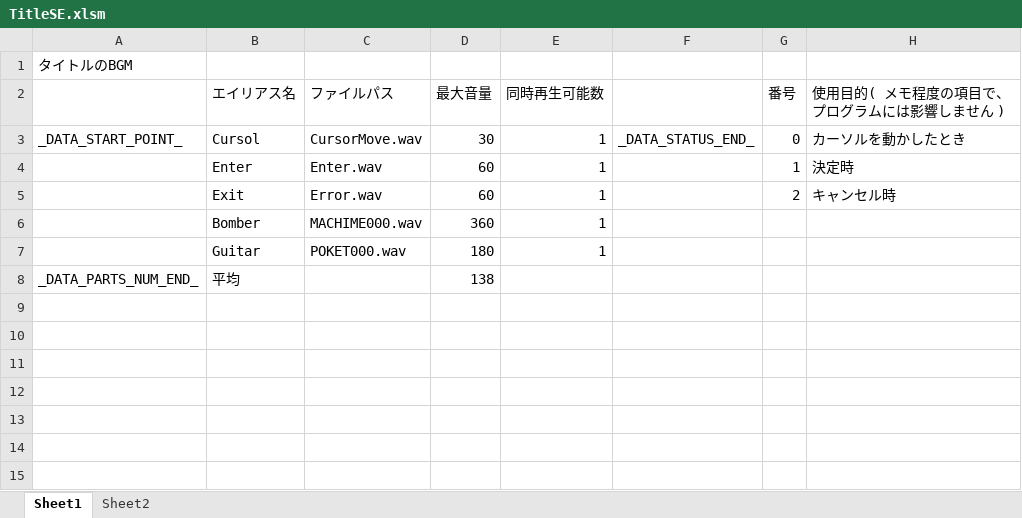
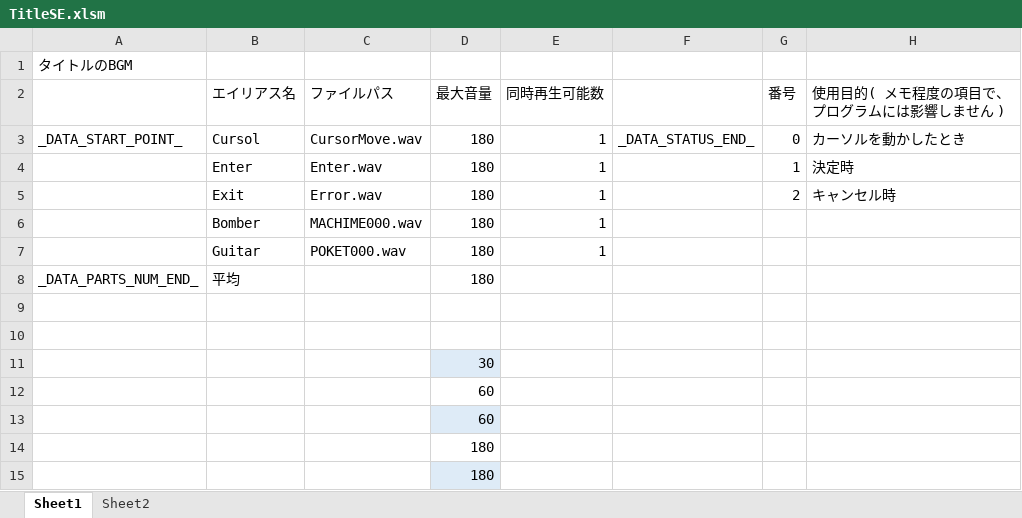
Before and after one commit to Tone2387/ShiningRoadProject, an Excel workbook: ShiningRoadProject/Data/Sound/Data/TitleSE.xlsm, sheet Sheet1, drawn as a sheet; values as stored, in another font and other column widths than the file's, no borders; charts and pictures and table styles not drawn; the diff names each change by its address in the sheet, - before the commit and + after, or states it on an @@ line.

```diff
--- a/ShiningRoadProject/Data/Sound/Data/TitleSE.xlsm (sheet Sheet1)
+++ b/ShiningRoadProject/Data/Sound/Data/TitleSE.xlsm (sheet Sheet1)
-D3 (最大音量): 30
+D3 (最大音量): 180
-D4:D5 (最大音量): 60
+D4:D5 (最大音量): 180
-D6 (最大音量): 360
+D6 (最大音量): 180
-D8 (最大音量): 138
+D8 (最大音量): 180
+row 9: (empty)
+row 10: (empty)
+row 11:  |  |  | 30
+row 12:  |  |  | 60
+row 13:  |  |  | 60
+row 14:  |  |  | 180
+row 15:  |  |  | 180
```
Also changed, not shown: ShiningRoadProject/Data/Sound/Data/AssembleSE.xlsm, 7 other files.
